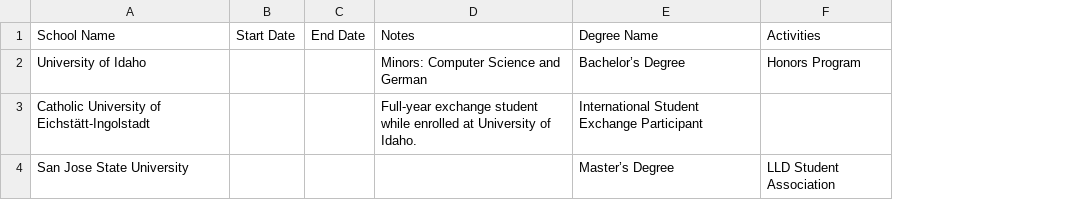
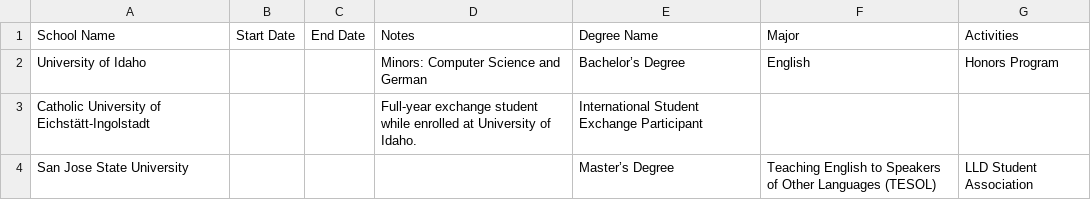
Before and after one commit to bcolborn/frontend-nanodegree-resume, a CSV file: data/Education.csv, drawn as a sheet; the diff names each change by its address in the sheet, - before the commit and + after, or states it on an @@ line.

Commit message:
fixed line break and added majors

```diff
--- a/data/Education.csv
+++ b/data/Education.csv
+column F, rows 1-4: Major | English |  | Teaching English to Speakers of Other Languages (TESOL)
```
Also changed, not shown: data/Publications.csv.
